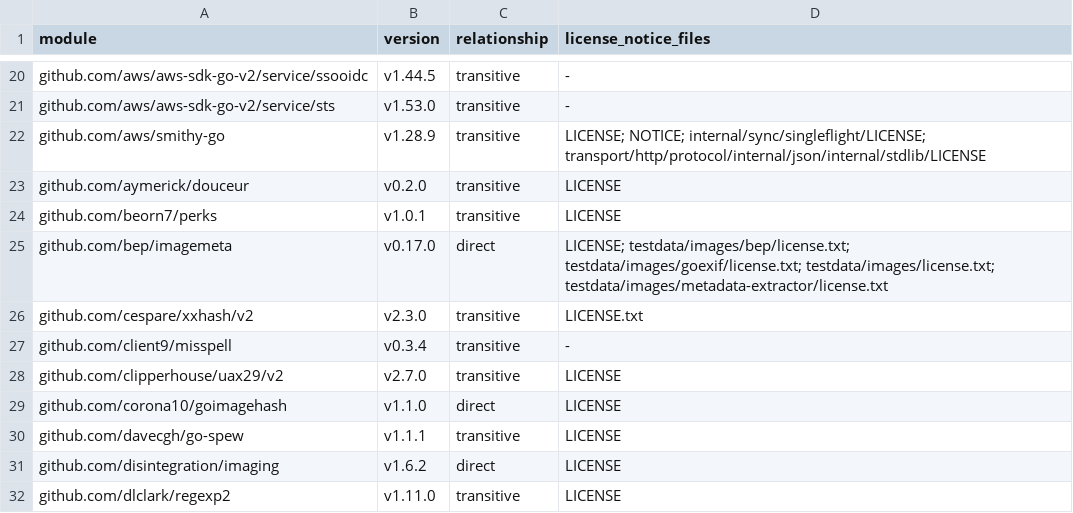
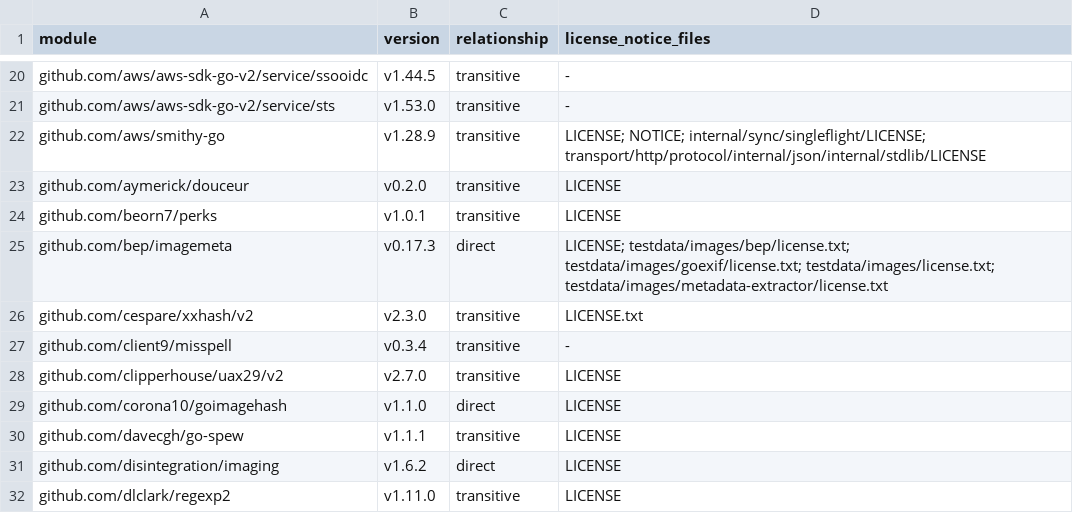
Before and after one commit to skadia-app/skadia, a TSV file: legal/dependency-inventory/go-api-modules.tsv, drawn as a sheet; only a part is shown, gaps mark what is left out.

```diff
--- a/legal/dependency-inventory/go-api-modules.tsv
+++ b/legal/dependency-inventory/go-api-modules.tsv
@@ -24,3 +24,3 @@ github.com/aymerick/douceur	v0.2.0	transitive	LICENSE
 github.com/beorn7/perks	v1.0.1	transitive	LICENSE
-github.com/bep/imagemeta	v0.17.0	direct	LICENSE; testdata/images/bep/license.txt; testdata/images/goexif/license.txt; testdata/images/license.txt; testdata/images/metadata-extractor/license.txt
+github.com/bep/imagemeta	v0.17.3	direct	LICENSE; testdata/images/bep/license.txt; testdata/images/goexif/license.txt; testdata/images/license.txt; testdata/images/metadata-extractor/license.txt
 github.com/cespare/xxhash/v2	v2.3.0	transitive	LICENSE.txt
```
Also changed, not shown: 2 other files.
